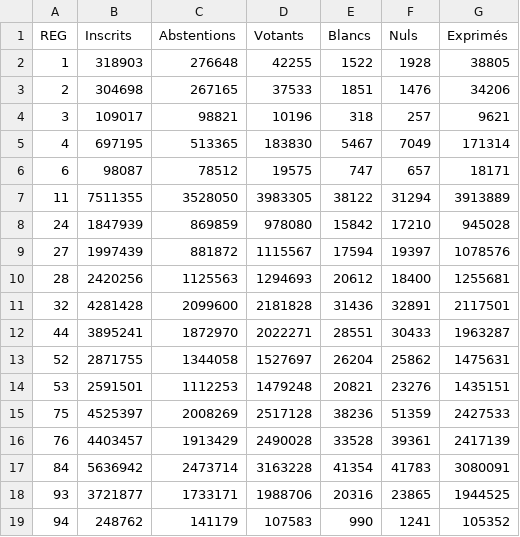
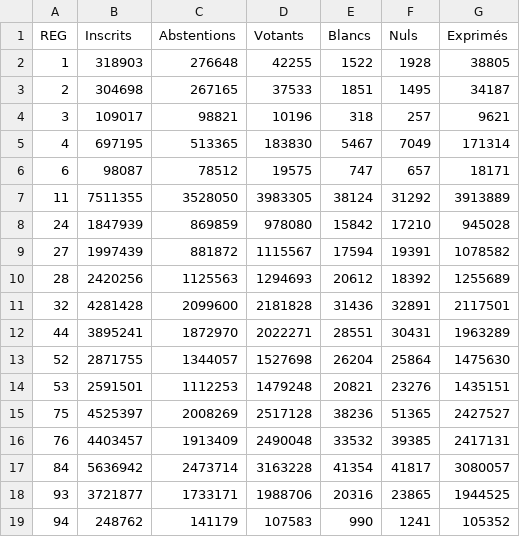
Before and after one commit to lukeStiN/elections-2024, a CSV file: data/general-regions.csv, drawn as a sheet.

```diff
--- a/data/general-regions.csv
+++ b/data/general-regions.csv
@@ -2,3 +2,3 @@ REG,Inscrits,Abstentions,Votants,Blancs,Nuls,Exprimés
 1,318903,276648,42255,1522,1928,38805
-2,304698,267165,37533,1851,1476,34206
+2,304698,267165,37533,1851,1495,34187
 3,109017,98821,10196,318,257,9621
@@ -6,13 +6,13 @@ REG,Inscrits,Abstentions,Votants,Blancs,Nuls,Exprimés
 6,98087,78512,19575,747,657,18171
-11,7511355,3528050,3983305,38122,31294,3913889
+11,7511355,3528050,3983305,38124,31292,3913889
 24,1847939,869859,978080,15842,17210,945028
-27,1997439,881872,1115567,17594,19397,1078576
-28,2420256,1125563,1294693,20612,18400,1255681
+27,1997439,881872,1115567,17594,19391,1078582
+28,2420256,1125563,1294693,20612,18392,1255689
 32,4281428,2099600,2181828,31436,32891,2117501
-44,3895241,1872970,2022271,28551,30433,1963287
-52,2871755,1344058,1527697,26204,25862,1475631
+44,3895241,1872970,2022271,28551,30431,1963289
+52,2871755,1344057,1527698,26204,25864,1475630
 53,2591501,1112253,1479248,20821,23276,1435151
-75,4525397,2008269,2517128,38236,51359,2427533
-76,4403457,1913429,2490028,33528,39361,2417139
-84,5636942,2473714,3163228,41354,41783,3080091
+75,4525397,2008269,2517128,38236,51365,2427527
+76,4403457,1913409,2490048,33532,39385,2417131
+84,5636942,2473714,3163228,41354,41817,3080057
 93,3721877,1733171,1988706,20316,23865,1944525
```
Also changed, not shown: data/candidats-departements.csv, data/candidats-france.csv, 7 other files.
